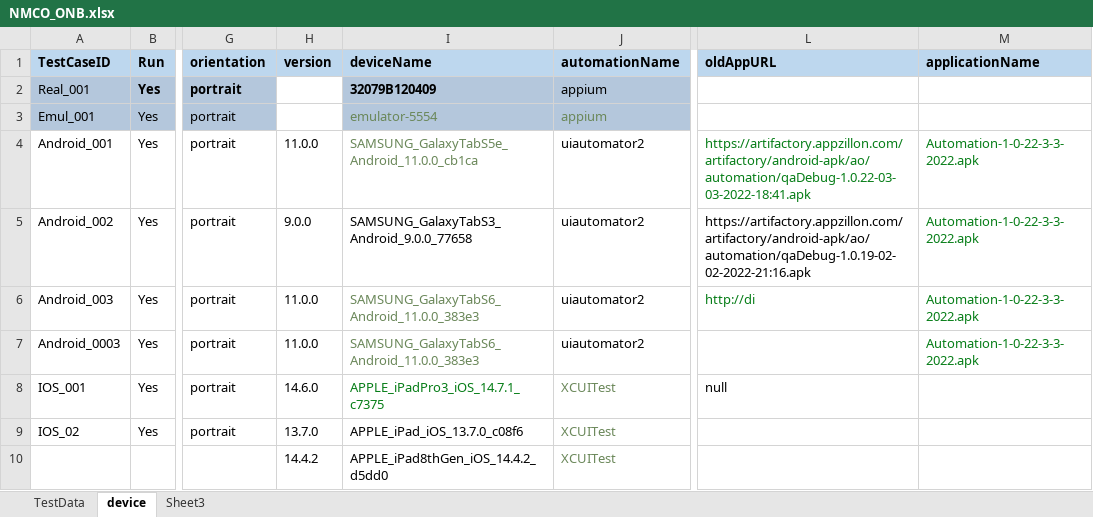
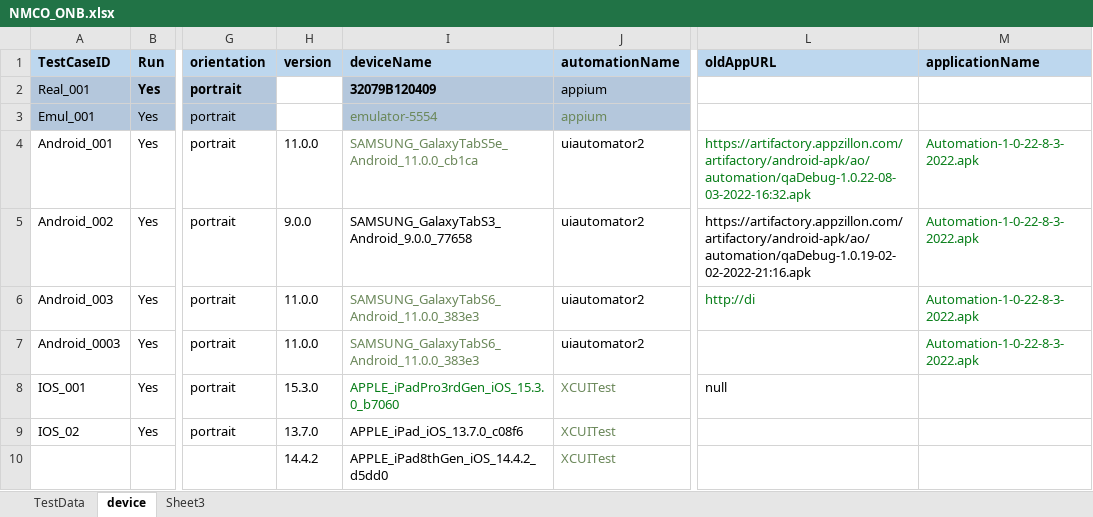
Before and after one commit to ganezz/native-mobile-corporate-onboarding, an Excel workbook: ${project.build.directory}/test-classes/DataSet/NMCO_ONB.xlsx, sheet device, drawn as a sheet; only a part is shown, gaps mark what is left out; values as stored, in another font and other column widths than the file's, no borders; the diff names each change by its address in the sheet, - before the commit and + after, or states it on an @@ line.

```diff
--- a/${project.build.directory}/test-classes/DataSet/NMCO_ONB.xlsx (sheet device)
+++ b/${project.build.directory}/test-classes/DataSet/NMCO_ONB.xlsx (sheet device)
-L4 (oldAppURL): https://artifactory.appzillon.com/artifactory/android-apk/ao/automation/qaDebug-1.0.22-03-03-2022-18:41.apk
+L4 (oldAppURL): https://artifactory.appzillon.com/artifactory/android-apk/ao/automation/qaDebug-1.0.22-08-03-2022-16:32.apk
-M4:M7 (applicationName): Automation-1-0-22-3-3-2022.apk
+M4:M7 (applicationName): Automation-1-0-22-8-3-2022.apk
-H8 (version): 14.6.0
+H8 (version): 15.3.0
-I8 (deviceName): APPLE_iPadPro3_iOS_14.7.1_c7375
+I8 (deviceName): APPLE_iPadPro3rdGen_iOS_15.3.0_b7060
```
Also changed, not shown: sheet TestData, 22 other files.
